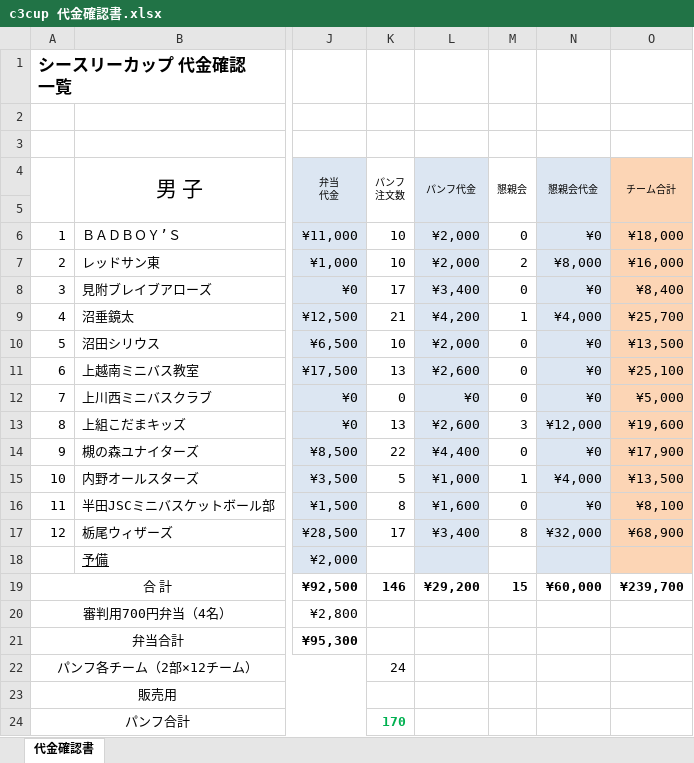
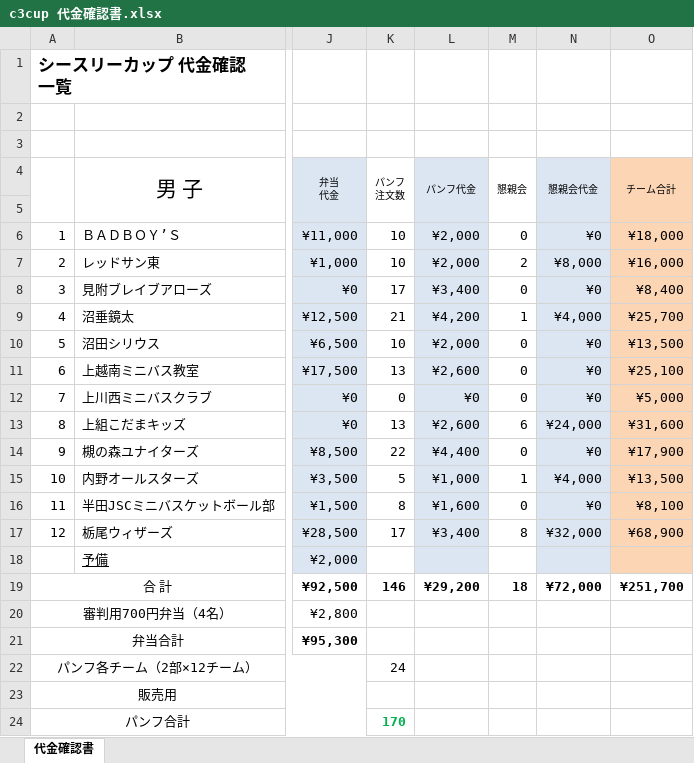
Before and after one commit to glambizm/wisusb, an Excel workbook: 平成31年度/シースリーカップ/c3cup 代金確認書.xlsx, sheet 代金確認書, drawn as a sheet; only a part is shown, gaps mark what is left out; values as stored, in another font and other column widths than the file's, no borders; the diff names each change by its address in the sheet, - before the commit and + after, or states it on an @@ line.

```diff
--- a/平成31年度/シースリーカップ/c3cup 代金確認書.xlsx (sheet 代金確認書)
+++ b/平成31年度/シースリーカップ/c3cup 代金確認書.xlsx (sheet 代金確認書)
-M13 (懇親会): 3
+M13 (懇親会): 6
-N13 (懇親会代金): ¥12,000
+N13 (懇親会代金): ¥24,000
-O13 (チーム合計): ¥19,600
+O13 (チーム合計): ¥31,600
-M19 (懇親会): 15
+M19 (懇親会): 18
-N19 (懇親会代金): ¥60,000
+N19 (懇親会代金): ¥72,000
-O19 (チーム合計): ¥239,700
+O19 (チーム合計): ¥251,700
```
Also changed, not shown: 平成31年度/シースリーカップ/c3cup 懇親会関係.xlsx.
